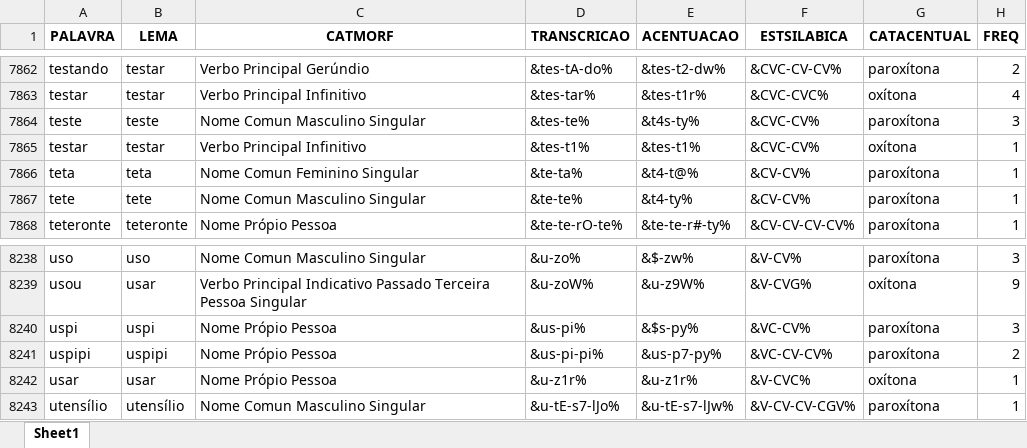
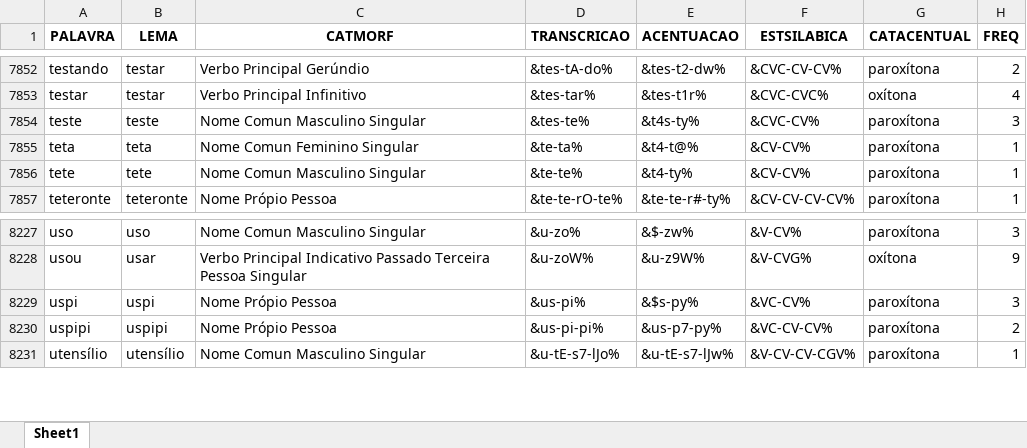
Before and after one commit to FatecFranca/DSM-P5-G01-2026-02, an Excel workbook: Corpus_SANTOS_TONI_FDC_tratado_sem_repeticoes.xlsx, sheet Sheet1, drawn as a sheet; only a part is shown, gaps mark what is left out; values as stored, in another font and other column widths than the file's, no borders; the diff covers the shown part only; the diff names each change by its address in the sheet, - before the commit and + after, or states it on an @@ line.

```diff
--- a/Corpus_SANTOS_TONI_FDC_tratado_sem_repeticoes.xlsx (sheet Sheet1)
+++ b/Corpus_SANTOS_TONI_FDC_tratado_sem_repeticoes.xlsx (sheet Sheet1)
-row 7865: testar | testar | Verbo Principal Infinitivo | &tes-t1% | &tes-t1% | &CVC-CV% | oxítona | 1
-row 8242: usar | usar | Nome Própio Pessoa | &u-z1r% | &u-z1r% | &V-CVC% | oxítona | 1
```
Also changed, not shown: 10 removed rows elsewhere in this sheet, 1 other file.
